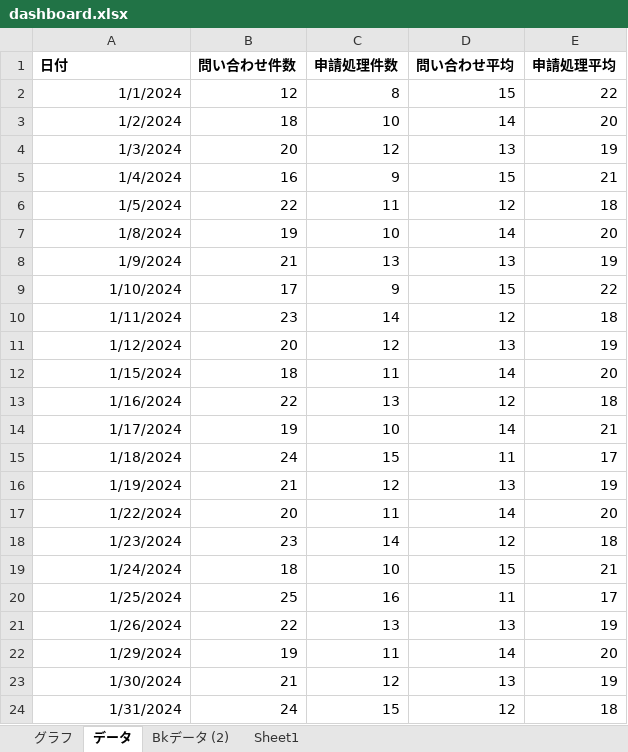
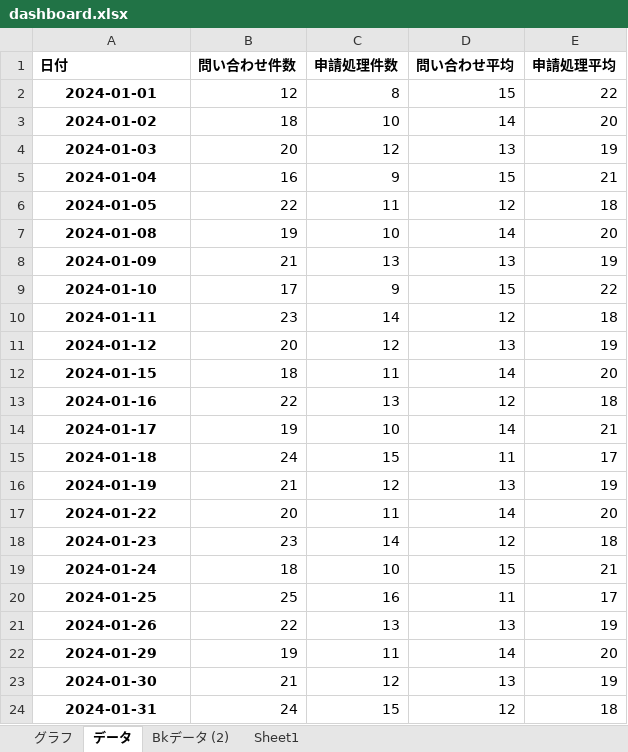
Before and after one commit to naoya-hintex/ExcelUpdateScript, an Excel workbook: data/out/dashboard.xlsx, sheet データ, drawn as a sheet; values as stored, in another font and other column widths than the file's, no borders; the diff names each change by its address in the sheet, - before the commit and + after, or states it on an @@ line.

```diff
--- a/data/out/dashboard.xlsx (sheet データ)
+++ b/data/out/dashboard.xlsx (sheet データ)
-A2 (日付): 1/1/2024
+A2 (日付): 2024-01-01
@@ A2:A24 bold: off → on, alignment: right → center @@
-A3 (日付): 1/2/2024
+A3 (日付): 2024-01-02
-A4 (日付): 1/3/2024
+A4 (日付): 2024-01-03
-A5 (日付): 1/4/2024
+A5 (日付): 2024-01-04
-A6 (日付): 1/5/2024
+A6 (日付): 2024-01-05
-A7 (日付): 1/8/2024
+A7 (日付): 2024-01-08
-A8 (日付): 1/9/2024
+A8 (日付): 2024-01-09
-A9 (日付): 1/10/2024
+A9 (日付): 2024-01-10
-A10 (日付): 1/11/2024
+A10 (日付): 2024-01-11
-A11 (日付): 1/12/2024
+A11 (日付): 2024-01-12
-A12 (日付): 1/15/2024
+A12 (日付): 2024-01-15
-A13 (日付): 1/16/2024
+A13 (日付): 2024-01-16
-A14 (日付): 1/17/2024
+A14 (日付): 2024-01-17
-A15 (日付): 1/18/2024
+A15 (日付): 2024-01-18
-A16 (日付): 1/19/2024
+A16 (日付): 2024-01-19
-A17 (日付): 1/22/2024
+A17 (日付): 2024-01-22
-A18 (日付): 1/23/2024
+A18 (日付): 2024-01-23
-A19 (日付): 1/24/2024
+A19 (日付): 2024-01-24
-A20 (日付): 1/25/2024
+A20 (日付): 2024-01-25
-A21 (日付): 1/26/2024
+A21 (日付): 2024-01-26
-A22 (日付): 1/29/2024
+A22 (日付): 2024-01-29
-A23 (日付): 1/30/2024
+A23 (日付): 2024-01-30
-A24 (日付): 1/31/2024
+A24 (日付): 2024-01-31
```
Also changed, not shown: charts or pictures, 8 other files.
